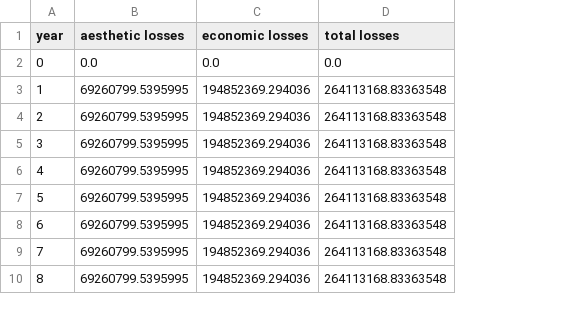
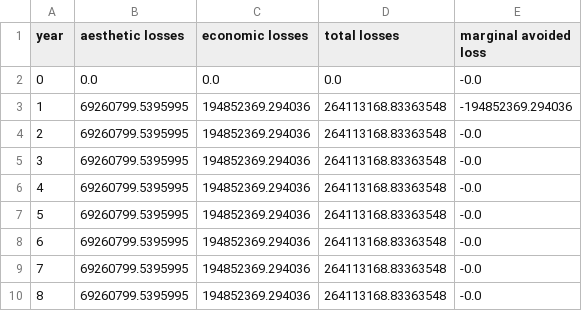
Before and after one commit to narslab/project-groundwork, a CSV file: results/outcomes/benefit-analyze-result-statusQuo-strategy.csv, drawn as a sheet; only a part is shown; the diff names each change by its address in the sheet, - before the commit and + after, or states it on an @@ line.

Commit message:
Add marginal avoided loss

```diff
--- a/results/outcomes/benefit-analyze-result-statusQuo-strategy.csv
+++ b/results/outcomes/benefit-analyze-result-statusQuo-strategy.csv
+column E (marginal avoided loss), rows 2-10: -0.0 | -194852369.294036 | -0.0 | -0.0 | -0.0 | -0.0 | -0.0 | -0.0 | -0.0
```
Also changed, not shown: 1 other file.
